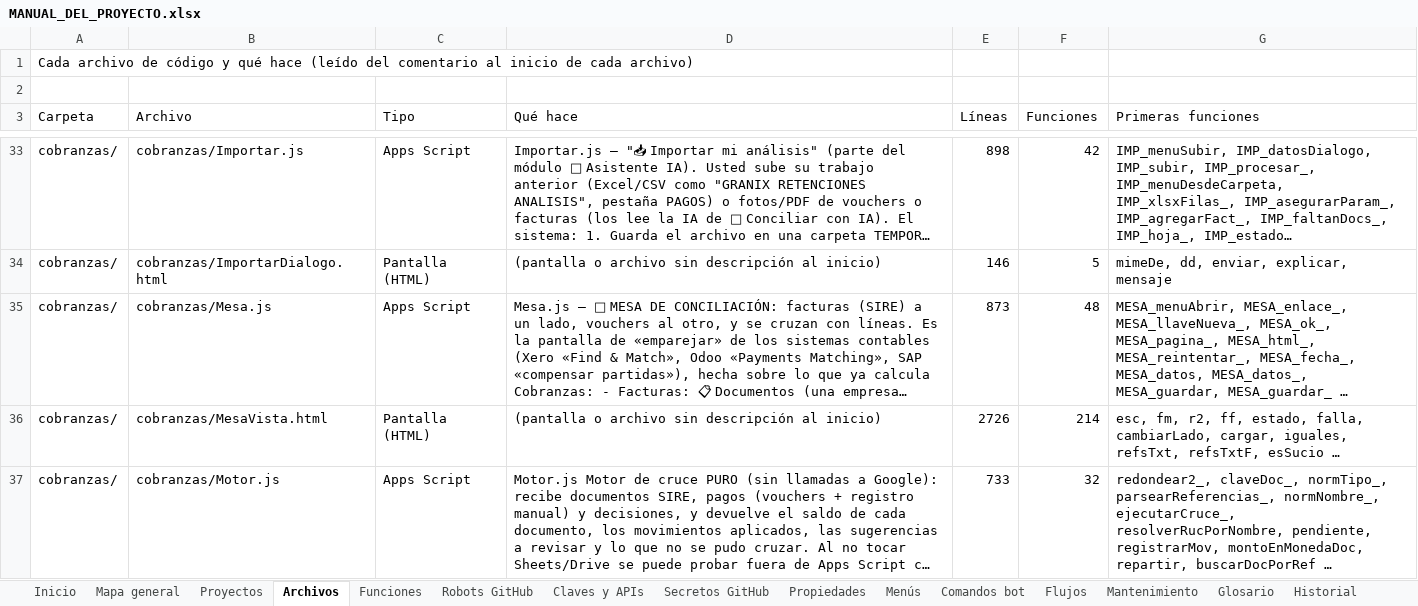
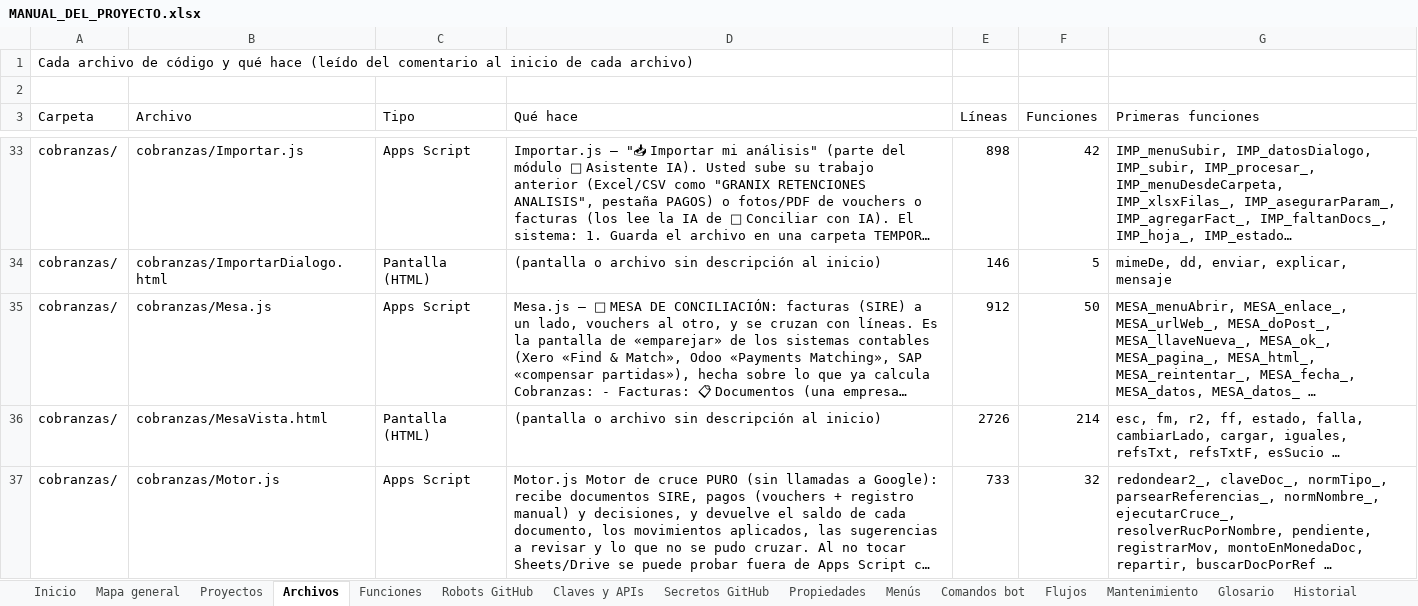
Before and after one commit to Aquivan/Claude, an Excel workbook: docs/MANUAL_DEL_PROYECTO.xlsx, sheet Archivos, drawn as a sheet; only a part is shown, gaps mark what is left out; long unchanged cells end in …; values as stored, in another font and other column widths than the file's, no cell formats; the diff covers the shown part only; the diff names each change by its address in the sheet, - before the commit and + after, or states it on an @@ line.

```diff
--- a/docs/MANUAL_DEL_PROYECTO.xlsx (sheet Archivos)
+++ b/docs/MANUAL_DEL_PROYECTO.xlsx (sheet Archivos)
-E35 (Líneas): 873
+E35 (Líneas): 912
-F35 (Funciones): 48
+F35 (Funciones): 50
-G35 (Primeras funciones): MESA_menuAbrir, MESA_enlace_, MESA_llaveNueva_, MESA_ok_, MESA_pagina_, MESA_html_, MESA_reintentar_, MESA_fecha_, MESA_datos, MESA_datos_, MESA_guardar, MESA_guardar_ …
+G35 (Primeras funciones): MESA_menuAbrir, MESA_enlace_, MESA_urlWeb_, MESA_doPost_, MESA_llaveNueva_, MESA_ok_, MESA_pagina_, MESA_html_, MESA_reintentar_, MESA_fecha_, MESA_datos, MESA_datos_ …
```
Also changed, not shown: 2 added rows and 2 edited cells elsewhere in this sheet, sheet Funciones, sheet Historial, sheet Robots GitHub, sheet Inicio, cell formats, 8 other files.
